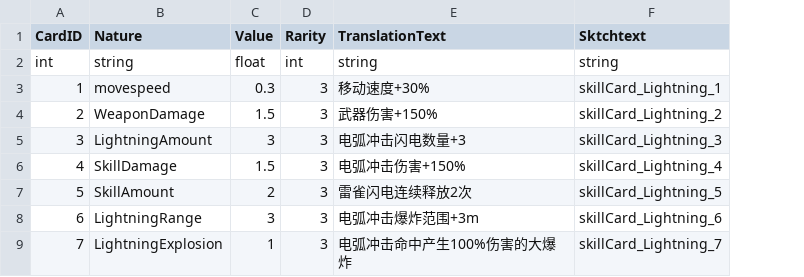
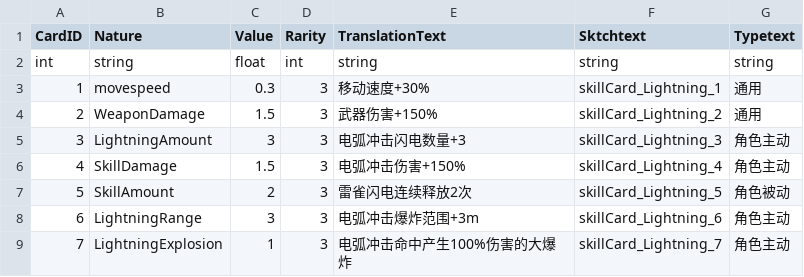
Before and after one commit to WindGod-Project-For-Garena/Offline-PVE, a CSV file: Assets/Scripts/DataCSV/Skill_2_CardData.csv, drawn as a sheet; only a part is shown; the diff names each change by its address in the sheet, - before the commit and + after, or states it on an @@ line.

```diff
--- a/Assets/Scripts/DataCSV/Skill_2_CardData.csv
+++ b/Assets/Scripts/DataCSV/Skill_2_CardData.csv
+column G (Typetext), rows 2-9: string | 通用 | 通用 | 角色主动 | 角色主动 | 角色被动 | 角色主动 | 角色主动
```
Also changed, not shown: Assets/Scripts/DataCSV/Skill_1_CardData.csv, Temp/PackageHistory/last_FERuntime.prl.csv, 14 other files.
